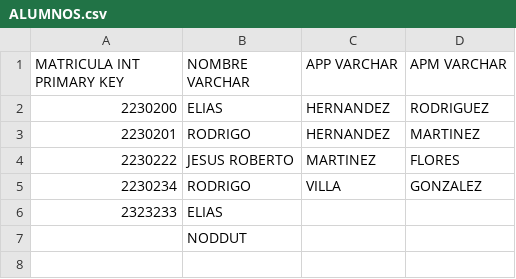
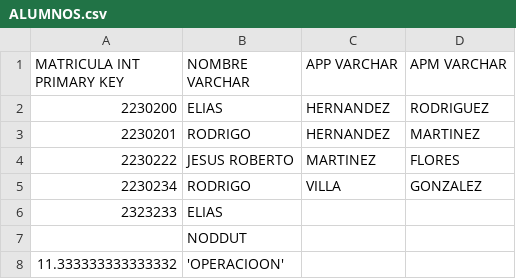
Before and after one commit to EliasHdzR/java-sql-developer, a CSV file: PRUEBITA_DB/ALUMNOS.csv, drawn as a sheet; the diff names each change by its address in the sheet, - before the commit and + after, or states it on an @@ line.

Commit message:
INSERTION values now can contain arithmetic operations

```diff
--- a/PRUEBITA_DB/ALUMNOS.csv
+++ b/PRUEBITA_DB/ALUMNOS.csv
+row 8: 11.333333333333332 | 'OPERACIOON'
```
Also changed, not shown: 2 other files.
